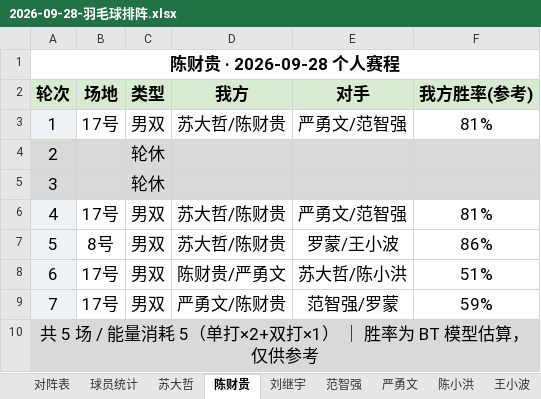
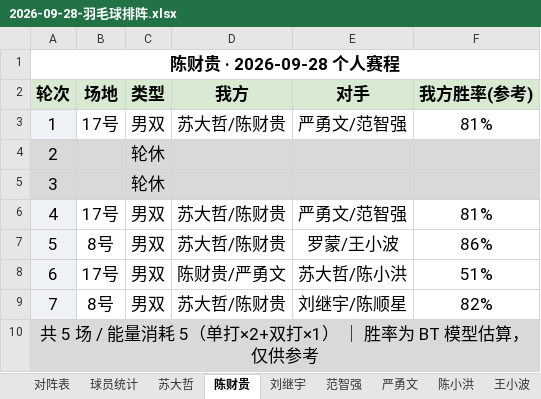
Before and after one commit to yyw794/badminton-score, an Excel workbook: 排阵/大模型排阵/2026-09-28-羽毛球排阵.xlsx, sheet 陈财贵, drawn as a sheet; values as stored, in another font and other column widths than the file's, no borders; the diff names each change by its address in the sheet, - before the commit and + after, or states it on an @@ line.

```diff
--- a/排阵/大模型排阵/2026-09-28-羽毛球排阵.xlsx (sheet 陈财贵)
+++ b/排阵/大模型排阵/2026-09-28-羽毛球排阵.xlsx (sheet 陈财贵)
-B9 (场地): 17号
+B9 (场地): 8号
-D9 (我方): 严勇文/陈财贵
+D9 (我方): 苏大哲/陈财贵
-E9 (对手): 范智强/罗蒙
+E9 (对手): 刘继宇/陈顺星
-F9 (我方胜率(参考)): 59%
+F9 (我方胜率(参考)): 82%
```
Also changed, not shown: sheet 对阵表, sheet 陈小洪, sheet 罗蒙, sheet 范智强, sheet 严勇文, sheet 陈顺星, 2 more sheets, 3 other files.
